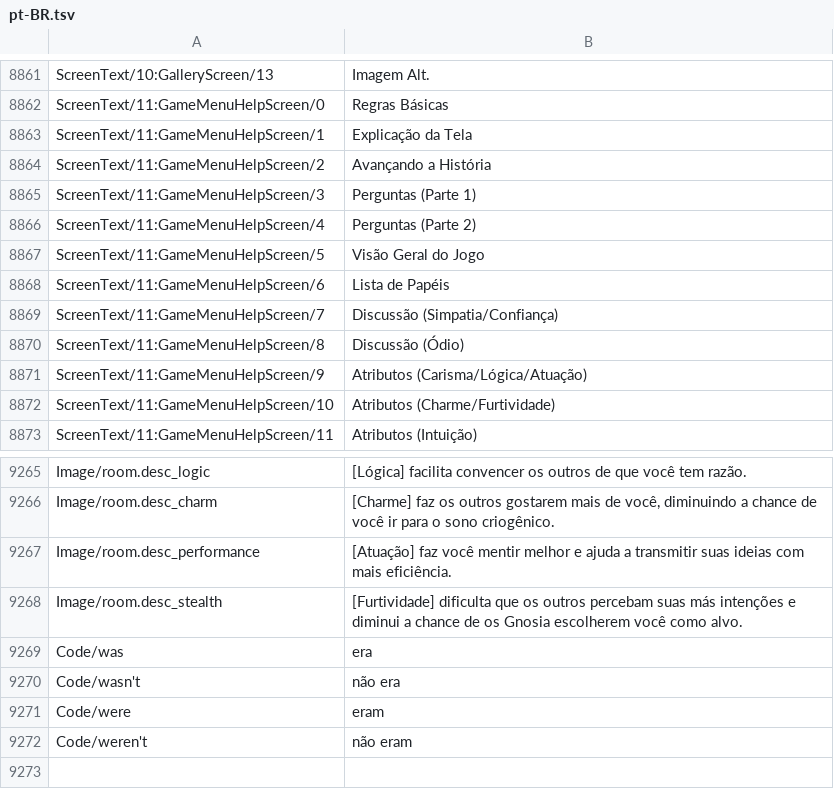
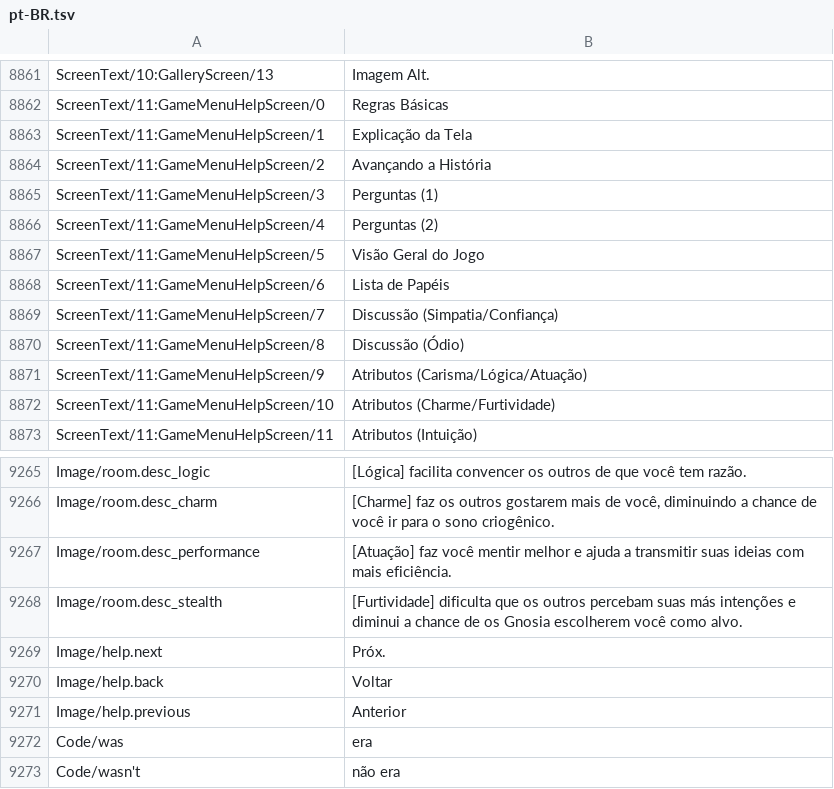
Before and after one commit to leonardoreali/gnosia-translation, a TSV file: translations/pt-BR.tsv, drawn as a sheet; only a part is shown, gaps mark what is left out; the shorter side is filled out with more unchanged rows.

```diff
--- a/translations/pt-BR.tsv
+++ b/translations/pt-BR.tsv
@@ -8864,4 +8864,4 @@ ScreenText/11:GameMenuHelpScreen/1	Explicação da Tela
 ScreenText/11:GameMenuHelpScreen/2	Avançando a História
-ScreenText/11:GameMenuHelpScreen/3	Perguntas  (Parte 1)
-ScreenText/11:GameMenuHelpScreen/4	Perguntas  (Parte 2)
+ScreenText/11:GameMenuHelpScreen/3	Perguntas (1)
+ScreenText/11:GameMenuHelpScreen/4	Perguntas (2)
 ScreenText/11:GameMenuHelpScreen/5	Visão Geral do Jogo
@@ -9268,2 +9268,5 @@ Image/room.desc_performance	[Atuação] faz você mentir melhor e ajuda a transm
 Image/room.desc_stealth	[Furtividade] dificulta que os outros percebam suas más intenções e diminui a chance de os Gnosia escolherem você como alvo.
+Image/help.next	Próx.
+Image/help.back	Voltar
+Image/help.previous	Anterior
 Code/was	era
```
Also changed, not shown: translations/de.tsv, translations/es.tsv, 3 other files.
